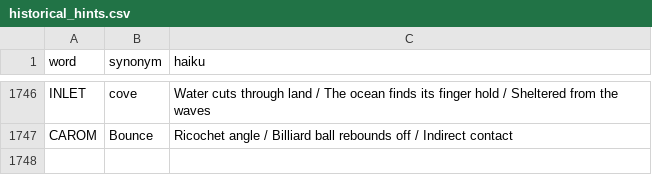
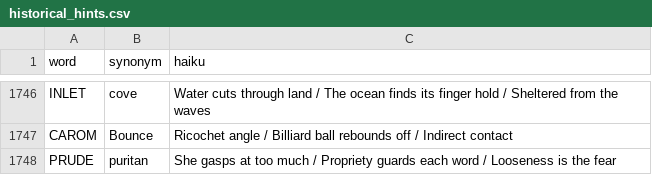
Before and after one commit to 8080Games/WordleMatch, a CSV file: wwwroot/historical_hints.csv, drawn as a sheet; only a part is shown, gaps mark what is left out; the diff names each change by its address in the sheet, - before the commit and + after, or states it on an @@ line.

Commit message:
Add Wordle word: PRUDE (game #1757, 4/11/2026)

```diff
--- a/wwwroot/historical_hints.csv
+++ b/wwwroot/historical_hints.csv
+row 1748: PRUDE | puritan | She gasps at too much / Propriety guards each word / Looseness is the fear
```
Also changed, not shown: wwwroot/historical-words.csv, wwwroot/used-words.csv, 1 other file.
